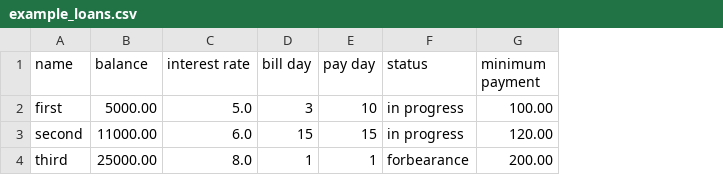
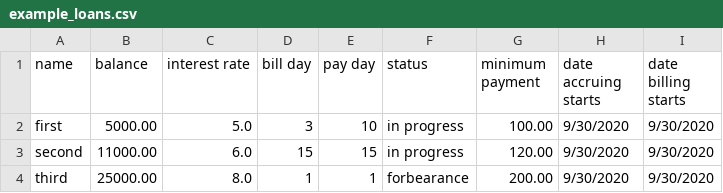
Before and after one commit to TravisRobson/Finance, a CSV file: etc/example_loans.csv, drawn as a sheet; the diff names each change by its address in the sheet, - before the commit and + after, or states it on an @@ line.

Commit message:
[#12] Added extra entries to CSV files

```diff
--- a/etc/example_loans.csv
+++ b/etc/example_loans.csv
+column H (date accruing starts), rows 2-4: all 9/30/2020
+column I (date billing starts), rows 2-4: all 9/30/2020
```
